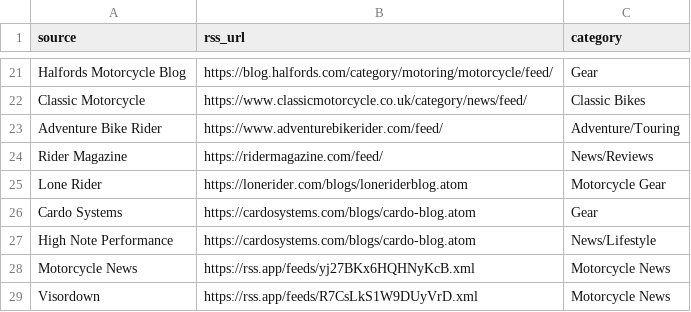
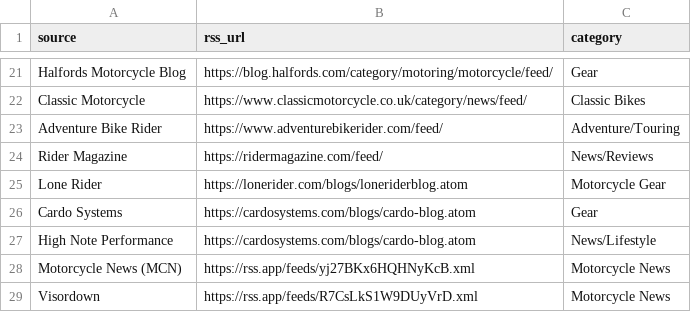
Before and after one commit to mattfurnell-How/Market_Insights_ICE, a CSV file: feeds.csv, drawn as a sheet; only a part is shown, gaps mark what is left out.

Commit message:
Update feeds.csv

```diff
--- a/feeds.csv
+++ b/feeds.csv
@@ -27,3 +27,3 @@ Cardo Systems,https://cardosystems.com/blogs/cardo-blog.atom,Gear
 High Note Performance,https://cardosystems.com/blogs/cardo-blog.atom,News/Lifestyle
-Motorcycle News,https://rss.app/feeds/yj27BKx6HQHNyKcB.xml,Motorcycle News
+Motorcycle News (MCN),https://rss.app/feeds/yj27BKx6HQHNyKcB.xml,Motorcycle News
 Visordown,https://rss.app/feeds/R7CsLkS1W9DUyVrD.xml,Motorcycle News
```
